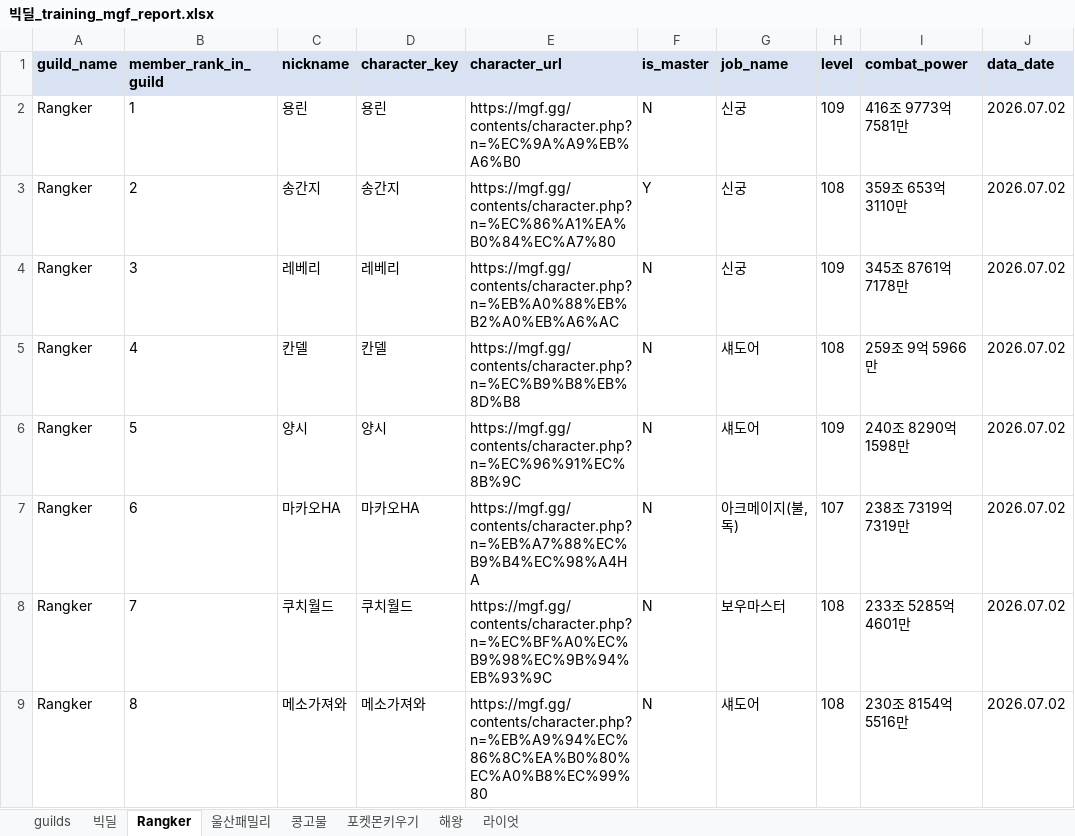
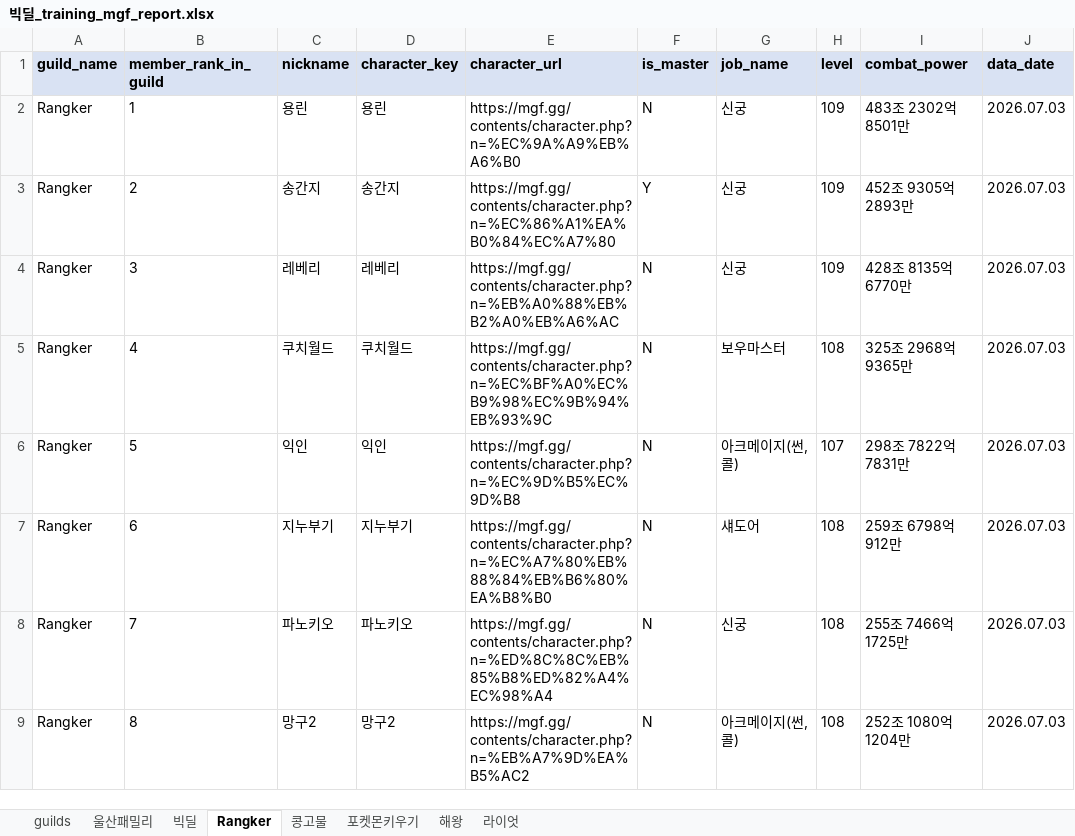
Before and after one commit to pogas/mgf_guild_match, an Excel workbook: reports/빅딜/빅딜_training_mgf_report.xlsx, sheet Rangker, drawn as a sheet; only a part is shown; values as stored, in another font and other column widths than the file's, no borders; the diff covers the shown part only; the diff names each change by its address in the sheet, - before the commit and + after, or states it on an @@ line.

```diff
--- a/reports/빅딜/빅딜_training_mgf_report.xlsx (sheet Rangker)
+++ b/reports/빅딜/빅딜_training_mgf_report.xlsx (sheet Rangker)
@@ sheet tab order changed: guilds | 울산패밀리 | 빅딜 | Rangker | 콩고물 | 포켓몬키우기 | 해왕 | 라이엇 @@
-I2 (combat_power): 416조 9773억 7581만
+I2 (combat_power): 483조 2302억 8501만
-J2:J9 (data_date): 2026.07.02
+J2:J9 (data_date): 2026.07.03
-H3 (level): 108
+H3 (level): 109
-I3 (combat_power): 359조 653억 3110만
+I3 (combat_power): 452조 9305억 2893만
-I4 (combat_power): 345조 8761억 7178만
+I4 (combat_power): 428조 8135억 6770만
-C5 (nickname): 칸델
+C5 (nickname): 쿠치월드
-D5 (character_key): 칸델
+D5 (character_key): 쿠치월드
-E5 (character_url): https://mgf.gg/contents/character.php?n=%EC%B9%B8%EB%8D%B8
+E5 (character_url): https://mgf.gg/contents/character.php?n=%EC%BF%A0%EC%B9%98%EC%9B%94%EB%93%9C
-G5 (job_name): 섀도어
+G5 (job_name): 보우마스터
-I5 (combat_power): 259조 9억 5966만
+I5 (combat_power): 325조 2968억 9365만
-C6 (nickname): 양시
+C6 (nickname): 익인
-D6 (character_key): 양시
+D6 (character_key): 익인
-E6 (character_url): https://mgf.gg/contents/character.php?n=%EC%96%91%EC%8B%9C
+E6 (character_url): https://mgf.gg/contents/character.php?n=%EC%9D%B5%EC%9D%B8
-G6 (job_name): 섀도어
+G6 (job_name): 아크메이지(썬,콜)
-H6 (level): 109
+H6 (level): 107
-I6 (combat_power): 240조 8290억 1598만
+I6 (combat_power): 298조 7822억 7831만
-C7 (nickname): 마카오HA
+C7 (nickname): 지누부기
-D7 (character_key): 마카오HA
+D7 (character_key): 지누부기
-E7 (character_url): https://mgf.gg/contents/character.php?n=%EB%A7%88%EC%B9%B4%EC%98%A4HA
+E7 (character_url): https://mgf.gg/contents/character.php?n=%EC%A7%80%EB%88%84%EB%B6%80%EA%B8%B0
-G7 (job_name): 아크메이지(불,독)
+G7 (job_name): 섀도어
-H7 (level): 107
+H7 (level): 108
-I7 (combat_power): 238조 7319억 7319만
+I7 (combat_power): 259조 6798억 912만
-C8 (nickname): 쿠치월드
+C8 (nickname): 파노키오
-D8 (character_key): 쿠치월드
+D8 (character_key): 파노키오
-E8 (character_url): https://mgf.gg/contents/character.php?n=%EC%BF%A0%EC%B9%98%EC%9B%94%EB%93%9C
+E8 (character_url): https://mgf.gg/contents/character.php?n=%ED%8C%8C%EB%85%B8%ED%82%A4%EC%98%A4
-G8 (job_name): 보우마스터
+G8 (job_name): 신궁
-I8 (combat_power): 233조 5285억 4601만
+I8 (combat_power): 255조 7466억 1725만
-C9 (nickname): 메소가져와
+C9 (nickname): 망구2
-D9 (character_key): 메소가져와
+D9 (character_key): 망구2
-E9 (character_url): https://mgf.gg/contents/character.php?n=%EB%A9%94%EC%86%8C%EA%B0%80%EC%A0%B8%EC%99%80
+E9 (character_url): https://mgf.gg/contents/character.php?n=%EB%A7%9D%EA%B5%AC2
-G9 (job_name): 섀도어
+G9 (job_name): 아크메이지(썬,콜)
-I9 (combat_power): 230조 8154억 5516만
+I9 (combat_power): 252조 1080억 1204만
```
Also changed, not shown: 131 edited cells elsewhere in this sheet, sheet 빅딜, sheet 해왕, sheet 울산패밀리, sheet 포켓몬키우기, sheet 콩고물, sheet 라이엇, 1 more sheet, reports/빅딜/빅딜_league_mgf_report.xlsx, reports/셀린느/셀린느_league_mgf_report.xlsx, 19 other files.
